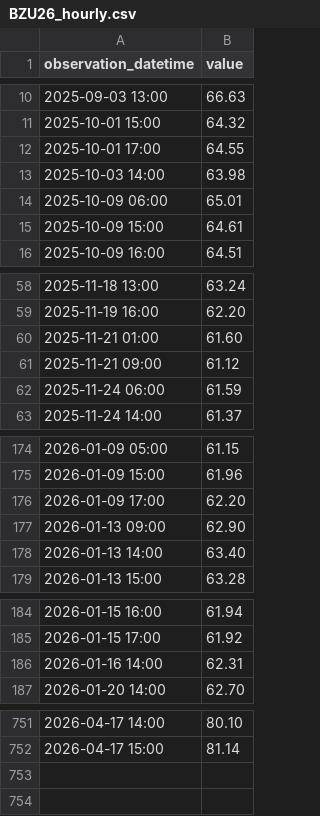
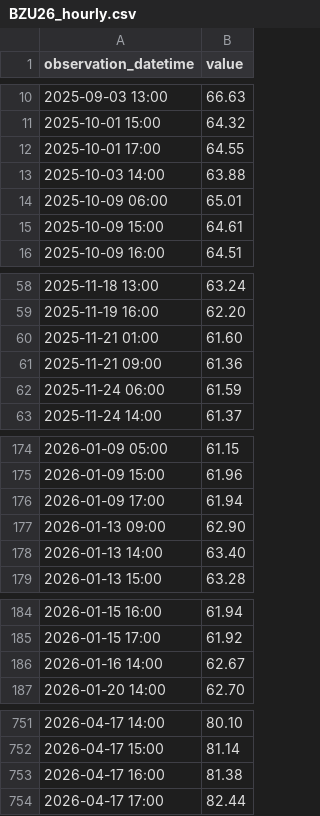
Before and after one commit to ha101/spread, a CSV file: futures_cache/BZU26_hourly.csv, drawn as a sheet; only a part is shown, gaps mark what is left out; the diff covers the shown part only.

```diff
--- a/futures_cache/BZU26_hourly.csv
+++ b/futures_cache/BZU26_hourly.csv
@@ -12,3 +12,3 @@ observation_datetime,value
 2025-10-01 17:00,64.55
-2025-10-03 14:00,63.98
+2025-10-03 14:00,63.88
 2025-10-09 06:00,65.01
@@ -60,3 +60,3 @@ observation_datetime,value
 2025-11-21 01:00,61.60
-2025-11-21 09:00,61.12
+2025-11-21 09:00,61.36
 2025-11-24 06:00,61.59
@@ -175,3 +175,3 @@ observation_datetime,value
 2026-01-09 15:00,61.96
-2026-01-09 17:00,62.20
+2026-01-09 17:00,61.94
 2026-01-13 09:00,62.90
@@ -185,3 +185,3 @@ observation_datetime,value
 2026-01-15 17:00,61.92
-2026-01-16 14:00,62.31
+2026-01-16 14:00,62.67
 2026-01-20 14:00,62.70
@@ -752 +752,3 @@ observation_datetime,value
 2026-04-17 15:00,81.14
+2026-04-17 16:00,81.38
+2026-04-17 17:00,82.44
```
Also changed, not shown: 4 edited cells elsewhere in this file, futures_cache/BZM26_hourly.csv, futures_cache/BZN26_hourly.csv, 57 other files.
